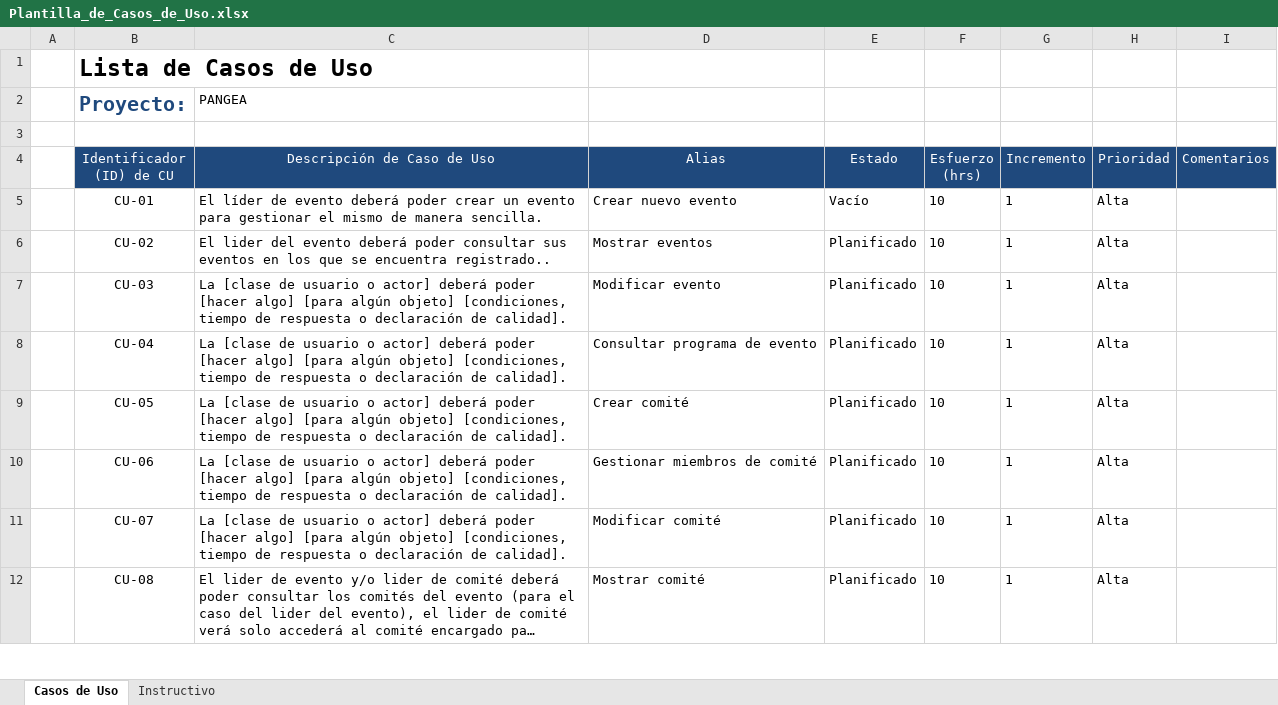
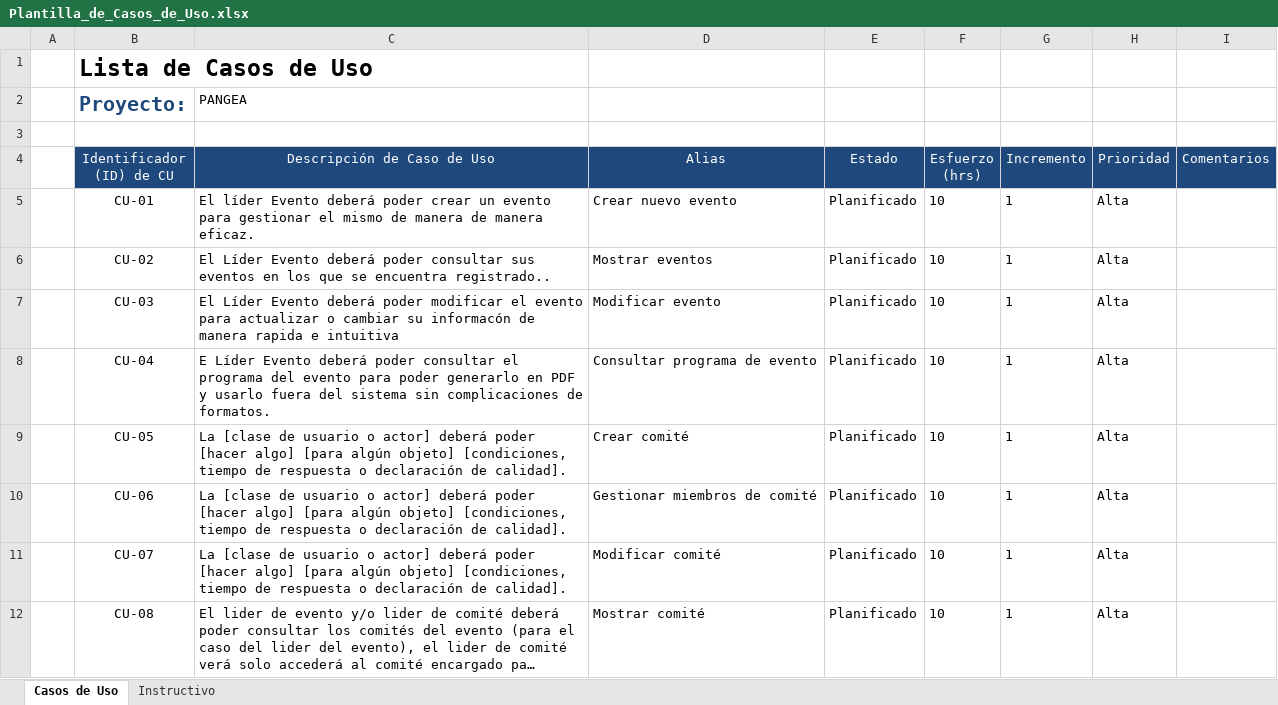
Before and after one commit to vninomtz/PANGEA, an Excel workbook: Documents/Plantilla_de_Casos_de_Uso.xlsx, sheet Casos de Uso, drawn as a sheet; only a part is shown; long unchanged cells end in …; values as stored, in another font and other column widths than the file's, no borders; conditional formats not drawn; the diff covers the shown part only; the diff names each change by its address in the sheet, - before the commit and + after, or states it on an @@ line.

Commit message:
Se realizó descripciones de CU del documento Plantilla_de_Casos_de_Uso

```diff
--- a/Documents/Plantilla_de_Casos_de_Uso.xlsx (sheet Casos de Uso)
+++ b/Documents/Plantilla_de_Casos_de_Uso.xlsx (sheet Casos de Uso)
-C5 (Descripción de Caso de Uso): El líder de evento deberá poder crear un evento para gestionar el mismo de manera sencilla.
+C5 (Descripción de Caso de Uso): El líder Evento deberá poder crear un evento para gestionar el mismo de manera de manera eficaz.
-E5 (Estado): Vacío
+E5 (Estado): Planificado
-C6 (Descripción de Caso de Uso): El lider del evento deberá poder…
+C6 (Descripción de Caso de Uso): El Líder Evento deberá poder…
-C7 (Descripción de Caso de Uso): La [clase de usuario o actor] deberá poder [hacer algo] [para algún objeto] [condiciones, tiempo de respuesta o declaración de calidad].
+C7 (Descripción de Caso de Uso): El Líder Evento deberá poder modificar el evento para actualizar o cambiar su informacón de manera rapida e intuitiva
-C8 (Descripción de Caso de Uso): La [clase de usuario o actor] deberá poder [hacer algo] [para algún objeto] [condiciones, tiempo de respuesta o declaración de calidad].
+C8 (Descripción de Caso de Uso): E Líder Evento deberá poder consultar el programa del evento para poder generarlo en PDF y usarlo fuera del sistema sin complicaciones de formatos.
```
Also changed, not shown: 10 edited cells elsewhere in this sheet, 13 other files.
